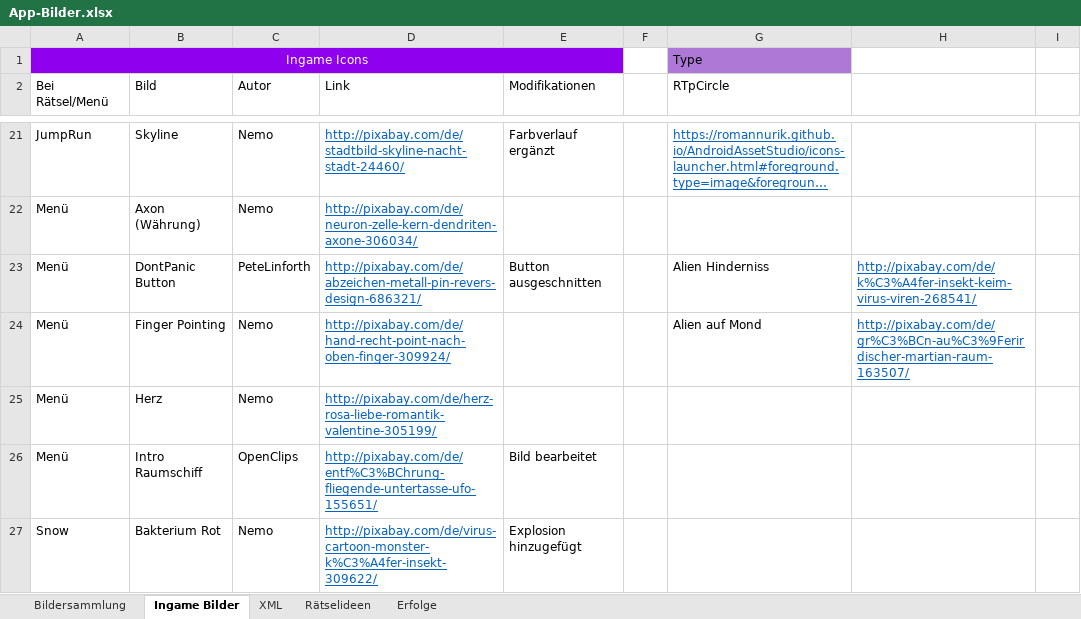
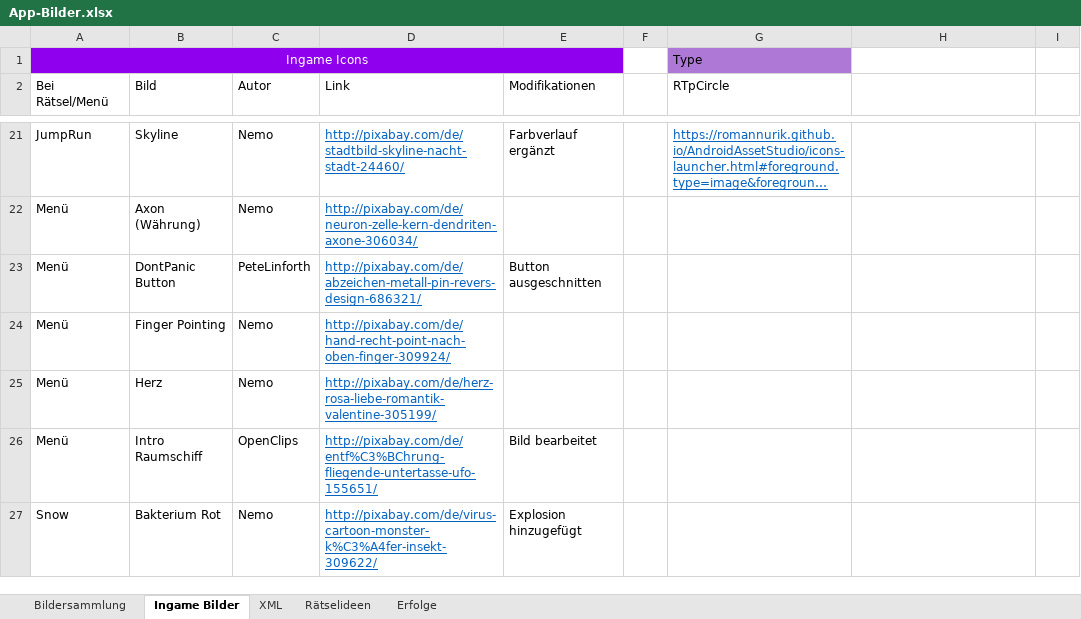
Before and after one commit to DanDits/WhatsThat, an Excel workbook: app/App-Bilder.xlsx, sheet Ingame Bilder, drawn as a sheet; only a part is shown, gaps mark what is left out; long unchanged cells end in …; values as stored, in another font and other column widths than the file's, no borders; table styles not drawn; the diff names each change by its address in the sheet, - before the commit and + after, or states it on an @@ line.

Commit message:
Shop Bilder überarbeitet

```diff
--- a/app/App-Bilder.xlsx (sheet Ingame Bilder)
+++ b/app/App-Bilder.xlsx (sheet Ingame Bilder)
-G23 (RTpCircle): Alien Hinderniss
+G23 (RTpCircle): (empty)
-H23: http://pixabay.com/de/k%C3%A4fer-insekt-keim-virus-viren-268541/
+H23: (empty)
-G24 (RTpCircle): Alien auf Mond
+G24 (RTpCircle): (empty)
-H24: http://pixabay.com/de/gr%C3%BCn-au%C3%9Ferirdischer-martian-raum-163507/
+H24: (empty)
```
Also changed, not shown: sheet Erfolge, formulas that keep their value, 8 other files.
